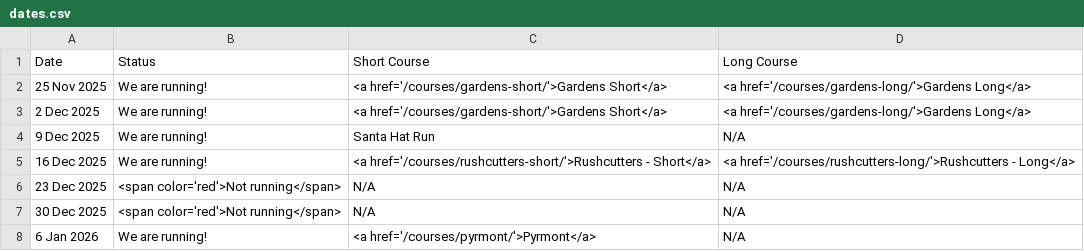
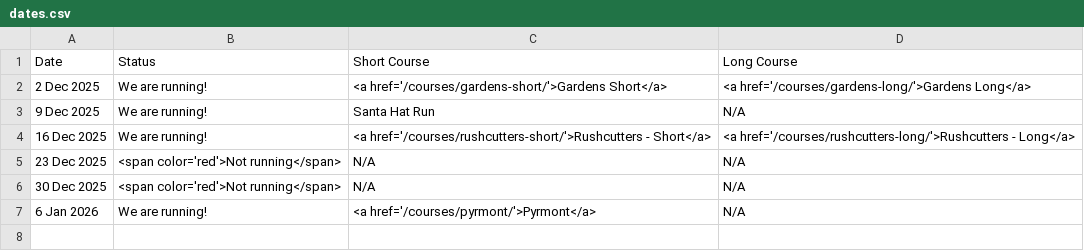
Before and after one commit to rwkura/rwkura.github.io, a CSV file: _data/dates.csv, drawn as a sheet; the diff names each change by its address in the sheet, - before the commit and + after, or states it on an @@ line.

```diff
--- a/_data/dates.csv
+++ b/_data/dates.csv
-row 2: 25 Nov 2025 | We are running! | <a href='/courses/gardens-short/'>Gardens Short</a> | <a href='/courses/gardens-long/'>Gardens Long</a>
```
